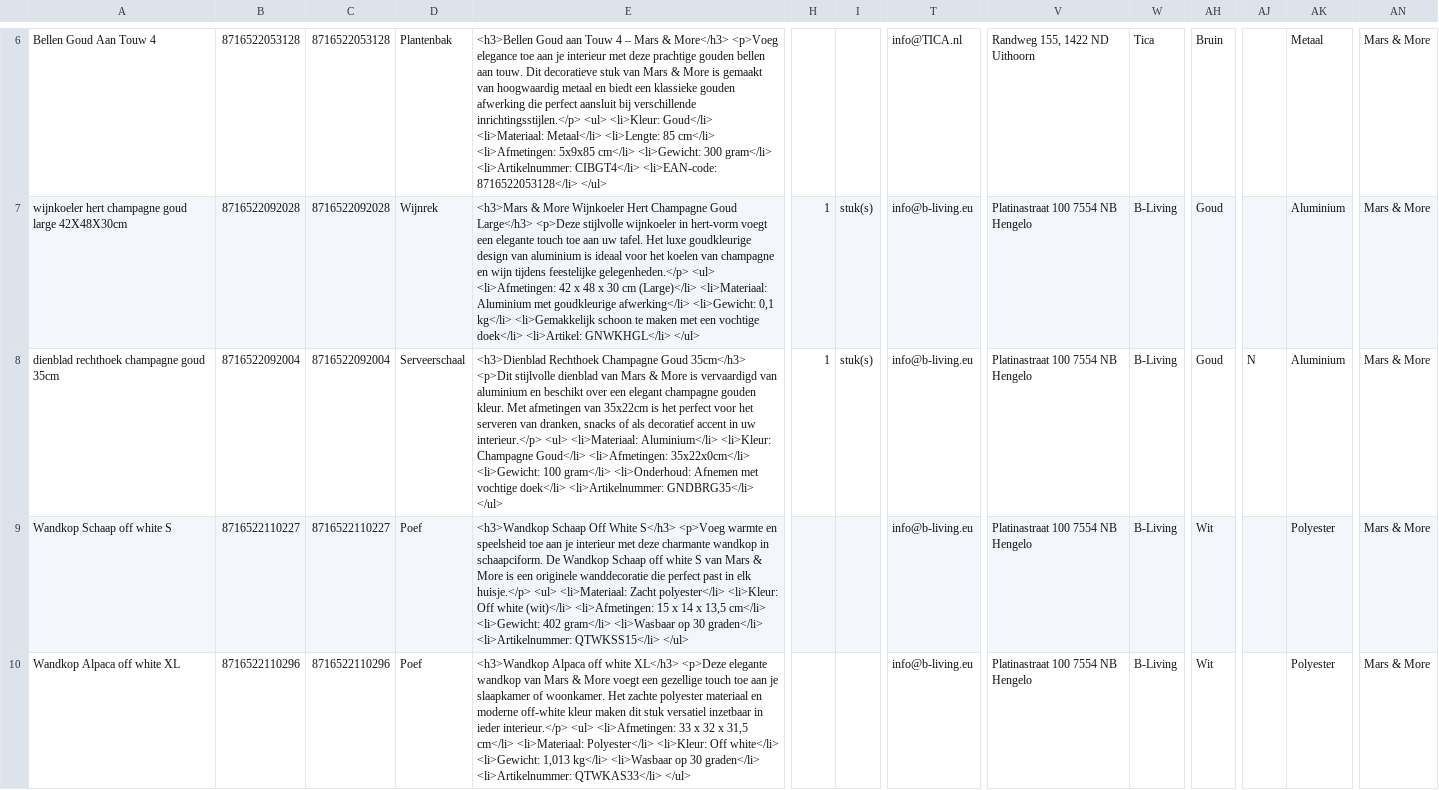
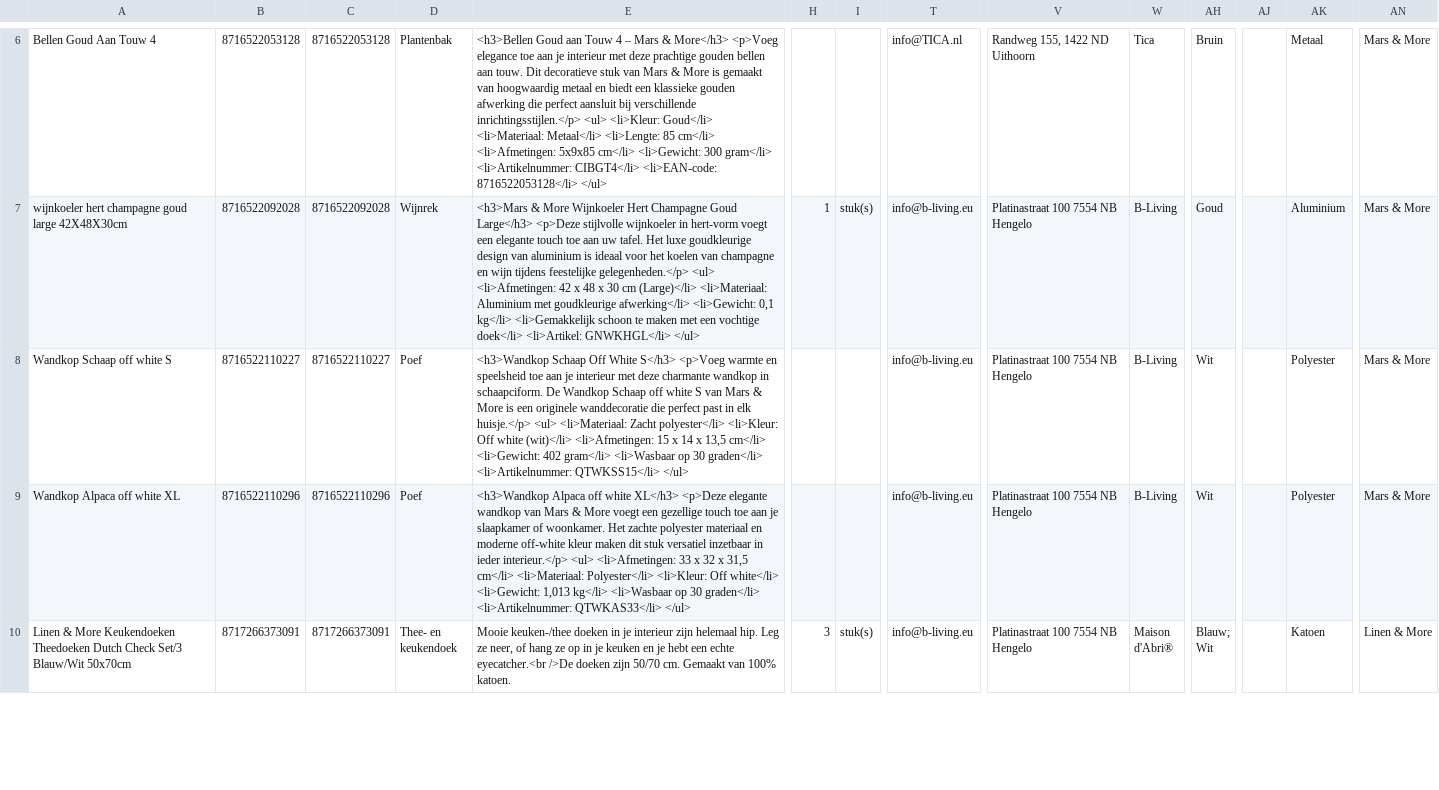
Before and after one commit to peterhoman/bol-repricing, a CSV file: bolcom_productinformatie.csv, drawn as a sheet; only a part is shown, gaps mark what is left out; the shorter side is filled out with more unchanged rows; rows hold the shown columns only; the diff covers the shown part only; the diff names each change by its address in the sheet, - before the commit and + after, or states it on an @@ line.

Commit message:
Remove 2 newly-frozen EAN(s) from CSV (buybox won - prevents same-day auto-unfreeze)

```diff
--- a/bolcom_productinformatie.csv
+++ b/bolcom_productinformatie.csv
-row 8: dienblad rechthoek champagne goud 35cm | 8716522092004 | 8716522092004 | Serveerschaal | <h3>Dienblad Rechthoek Champagne Goud 35cm</h3> <p>Dit stijlvolle dienblad van Mars & More is vervaardigd van aluminium en beschikt over een elegant champagne gouden kleur. Met afmetingen van 35x22cm is het perfect voor het serveren van dranken, snacks of als decoratief accent in uw interieur.</p> <ul> <li>Materiaal: Aluminium</li> <li>Kleur: Champagne Goud</li> <li>Afmetingen: 35x22x0cm</li> <li>Gewicht: 100 gram</li> <li>Onderhoud: Afnemen met vochtige doek</li> <li>Artikelnummer: GNDBRG35</li> </ul> | 1 | stuk(s) | info@b-living.eu | Platinastraat 100 7554 NB Hengelo | B-Living | Goud | N | Aluminium | Mars & More
```
Also changed, not shown: 1 removed row elsewhere in this file.
